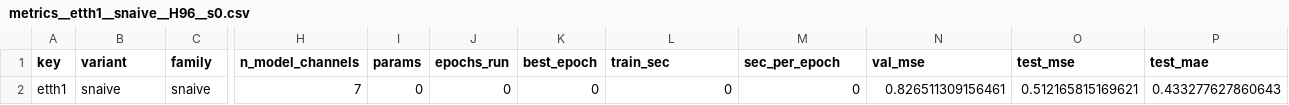
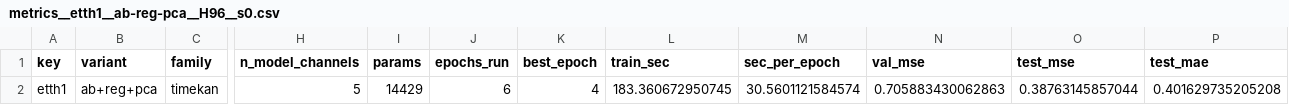
Before and after one commit to rviz190606/atsa-timekan, a CSV file: results/metrics__etth1__ab-reg-pca__H96__s0.csv (was results/metrics__etth1__snaive__H96__s0.csv), drawn as a sheet; only a part is shown, gaps mark what is left out; the diff covers the shown part only; the diff names each change by its address in the sheet, - before the commit and + after, or states it on an @@ line.

```diff
--- a/results/metrics__etth1__snaive__H96__s0.csv
+++ b/results/metrics__etth1__ab-reg-pca__H96__s0.csv
-B2 (variant): snaive
+B2 (variant): ab+reg+pca
-C2 (family): snaive
+C2 (family): timekan
-H2 (n_model_channels): 7
+H2 (n_model_channels): 5
-I2 (params): 0
+I2 (params): 14429
-J2 (epochs_run): 0
+J2 (epochs_run): 6
-K2 (best_epoch): 0
+K2 (best_epoch): 4
-L2 (train_sec): 0
+L2 (train_sec): 183.360672950745
-M2 (sec_per_epoch): 0
+M2 (sec_per_epoch): 30.5601121584574
-N2 (val_mse): 0.826511309156461
+N2 (val_mse): 0.705883430062863
-O2 (test_mse): 0.512165815169621
+O2 (test_mse): 0.38763145857044
-P2 (test_mae): 0.433277627860643
+P2 (test_mae): 0.401629735205208
```
Also changed, not shown: 2 edited cells elsewhere in this file, results/metrics__etth2__ab-reg-pca__H96__s0.csv, results/metrics__weather__ab-reg-pca__H96__s0.csv, 29 other files.
